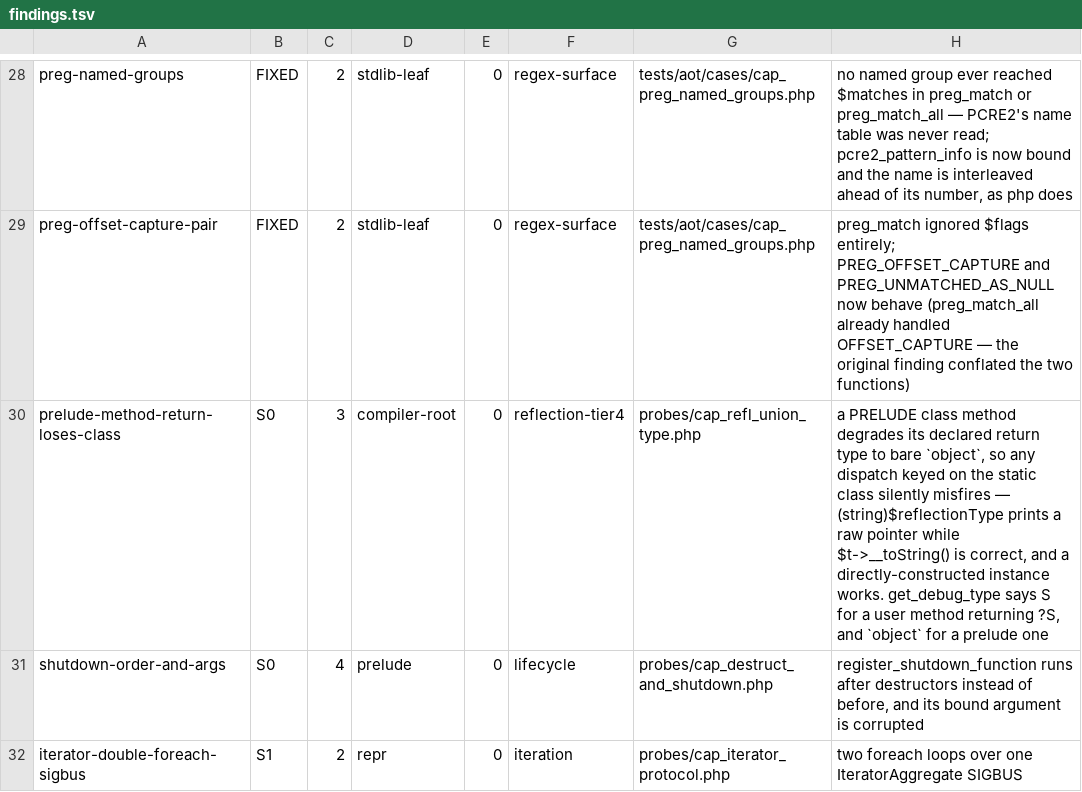
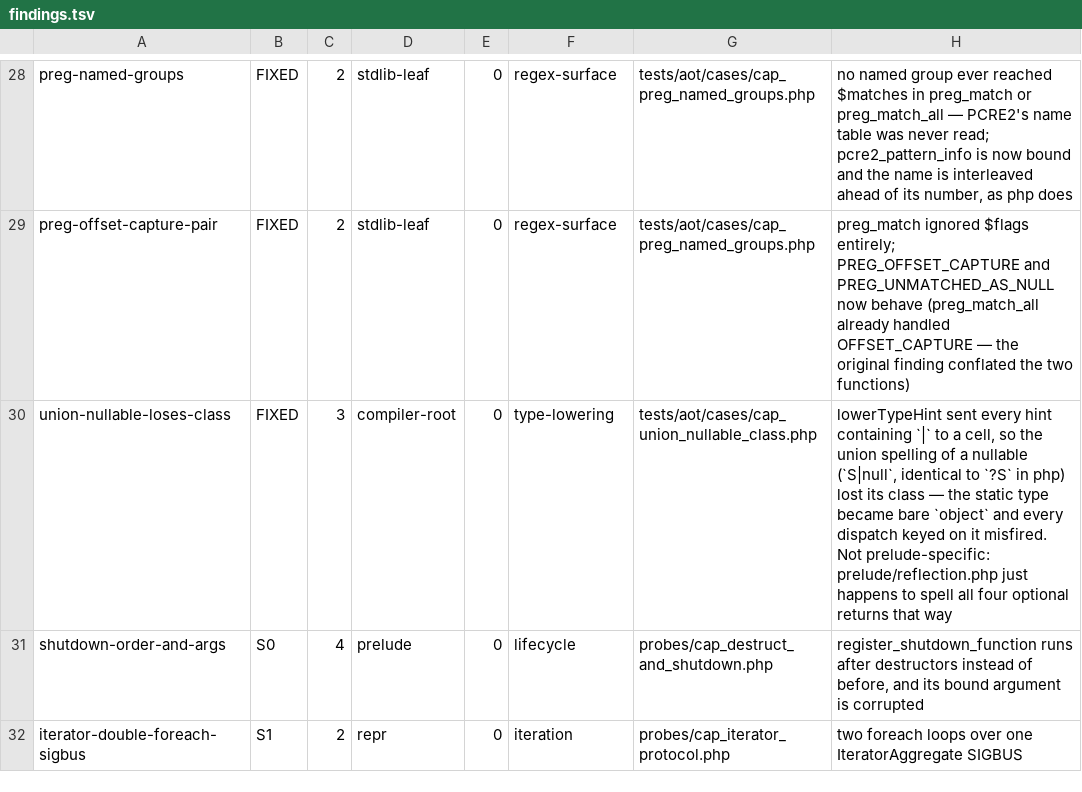
Before and after one commit to manticorephp/compiler, a TSV file: docs/audit/findings.tsv, drawn as a sheet; only a part is shown, gaps mark what is left out.

Commit message:
fix: `T|null` is `?T`, not a cell
lowerTypeHint sent every hint containing a `|` to a tagged cell. There was no
case for the union spelling of a nullable, so the class was thrown away:

    method ?S      debug=S       cast=SSS
    method S|null  debug=object  cast=4347059672
    method S       debug=S       cast=SSS

php treats `?S` and `S|null` as one type. Only the shorthand was modelled.

The runtime object was intact the whole time — get_class said
ReflectionNamedType and instanceof agreed. What died was the STATIC type, and
with it everything keyed on it: toStringClassOf found no class and emitted the
raw value, get_debug_type answered `object`, method_exists($x, '__toString')
read false while the explicit $x->__toString() call worked fine.

This is why yesterday's finding read as "a prelude class method degrades its
return type". prelude/reflection.php spells all four of its optional returns
`ReflectionNamedType|null`, so a compiler-wide type bug surfaced as "reflection
is broken" — and the far more interesting question, why a directly-constructed
instance behaved, had the same answer: `new` never goes through a hint.

The fix mirrors what the intersection branch immediately below already does —
resolve to a type that keeps a concrete class for dispatch. `T|null` delegates
to `?T`, so the union spelling inherits every rule the shorthand already has,
including the nullable-scalar boxing.

Splitting is TOP-LEVEL only. `array<int, string|null>` and `callable(A|B): C`
carry a `|` belonging to an inner type; splitting there would invent arms that
do not exist, so the scan tracks `<`, `(` and `[` depth and those hints fall
through unchanged. `A|B|null` stays a cell — two live arms, no single class to
dispatch on.

Also: allowsNull() now reports true for `mixed` and `null` regardless of how the
declaration was spelled, which is what php reports and why `?mixed` is a syntax
error — the `?` would be redundant.

344 type-system cases green (refl, type, null, obj, class, interface, enum,
generic, union, param, return, prop, static, trait, clone). What remains in
cap_refl_union_type is the genuinely absent ReflectionUnionType /
ReflectionIntersectionType, which is its own open finding.

```diff
--- a/docs/audit/findings.tsv
+++ b/docs/audit/findings.tsv
@@ -29,3 +29,3 @@ preg-named-groups	FIXED	2	stdlib-leaf	0	regex-surface	tests/aot/cases/cap_preg_n
 preg-offset-capture-pair	FIXED	2	stdlib-leaf	0	regex-surface	tests/aot/cases/cap_preg_named_groups.php	preg_match ignored $flags entirely; PREG_OFFSET_CAPTURE and PREG_UNMATCHED_AS_NULL now behave (preg_match_all already handled OFFSET_CAPTURE — the original finding conflated the two functions)
-prelude-method-return-loses-class	S0	3	compiler-root	0	reflection-tier4	probes/cap_refl_union_type.php	a PRELUDE class method degrades its declared return type to bare `object`, so any dispatch keyed on the static class silently misfires — (string)$reflectionType prints a raw pointer while $t->__toString() is correct, and a directly-constructed instance works. get_debug_type says S for a user method returning ?S, and `object` for a prelude one
+union-nullable-loses-class	FIXED	3	compiler-root	0	type-lowering	tests/aot/cases/cap_union_nullable_class.php	lowerTypeHint sent every hint containing `|` to a cell, so the union spelling of a nullable (`S|null`, identical to `?S` in php) lost its class — the static type became bare `object` and every dispatch keyed on it misfired. Not prelude-specific: prelude/reflection.php just happens to spell all four optional returns that way
 shutdown-order-and-args	S0	4	prelude	0	lifecycle	probes/cap_destruct_and_shutdown.php	register_shutdown_function runs after destructors instead of before, and its bound argument is corrupted
```
Also changed, not shown: 6 other files.
